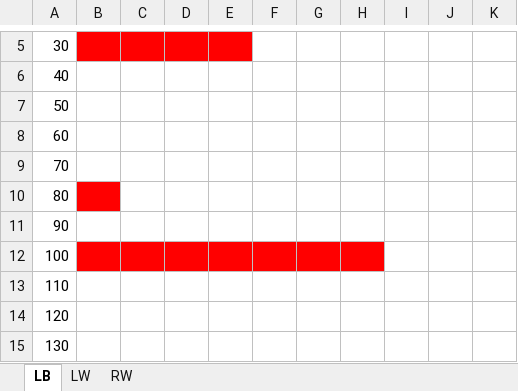
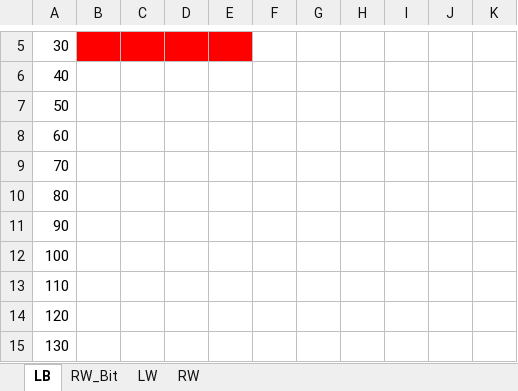
Before and after one commit to cotara/weintek, an Excel workbook: Общий проект/Карта регистров.xlsx, sheet LB, drawn as a sheet; only a part is shown, gaps mark what is left out; values as stored, in another font and other column widths than the file's, no borders; the diff names each change by its address in the sheet, - before the commit and + after, or states it on an @@ line.

```diff
--- a/Общий проект/Карта регистров.xlsx (sheet LB)
+++ b/Общий проект/Карта регистров.xlsx (sheet LB)
+sheet tab: RW_Bit
-B10 fill: #FF0000
+B10 fill: none
-B12:H12 fill: #FF0000
+B12:H12 fill: none
```
Also changed, not shown: sheet LW, 8 other files.
